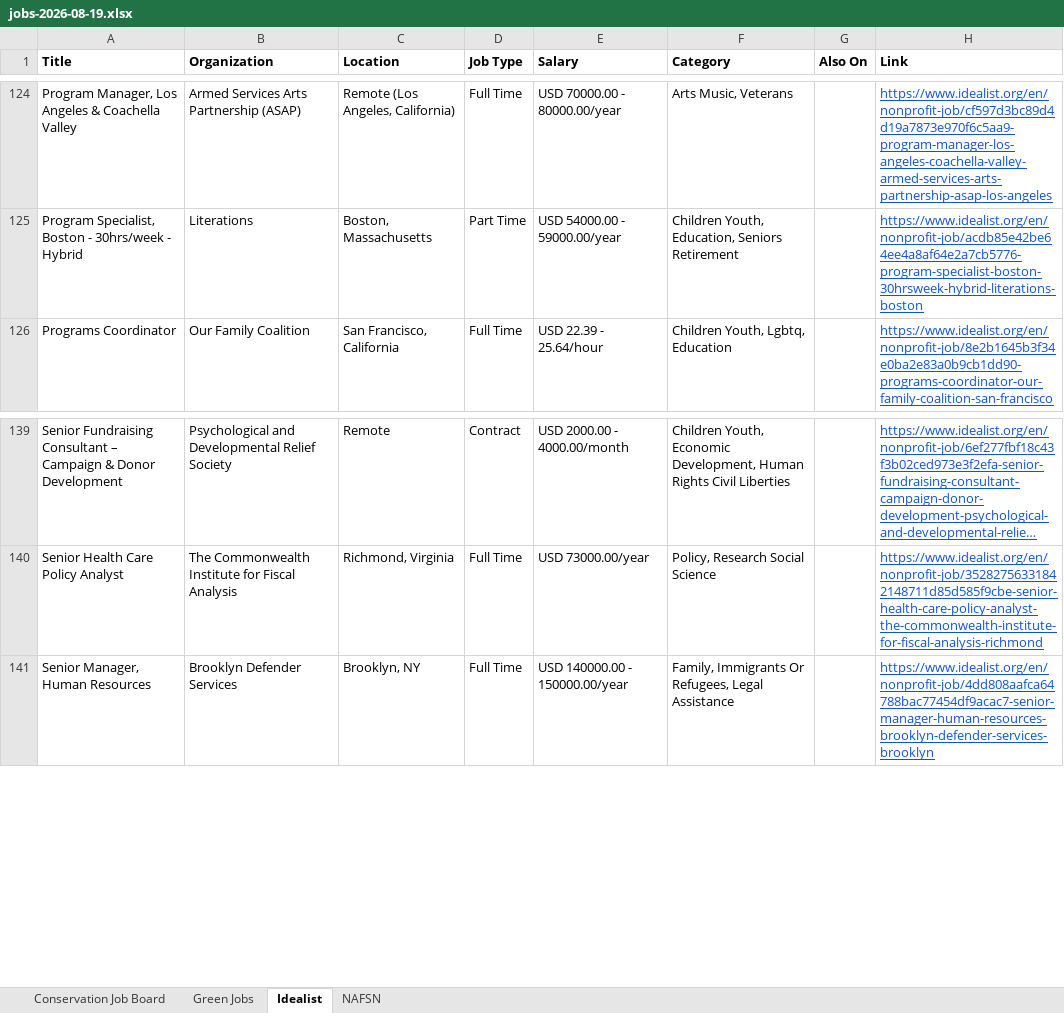
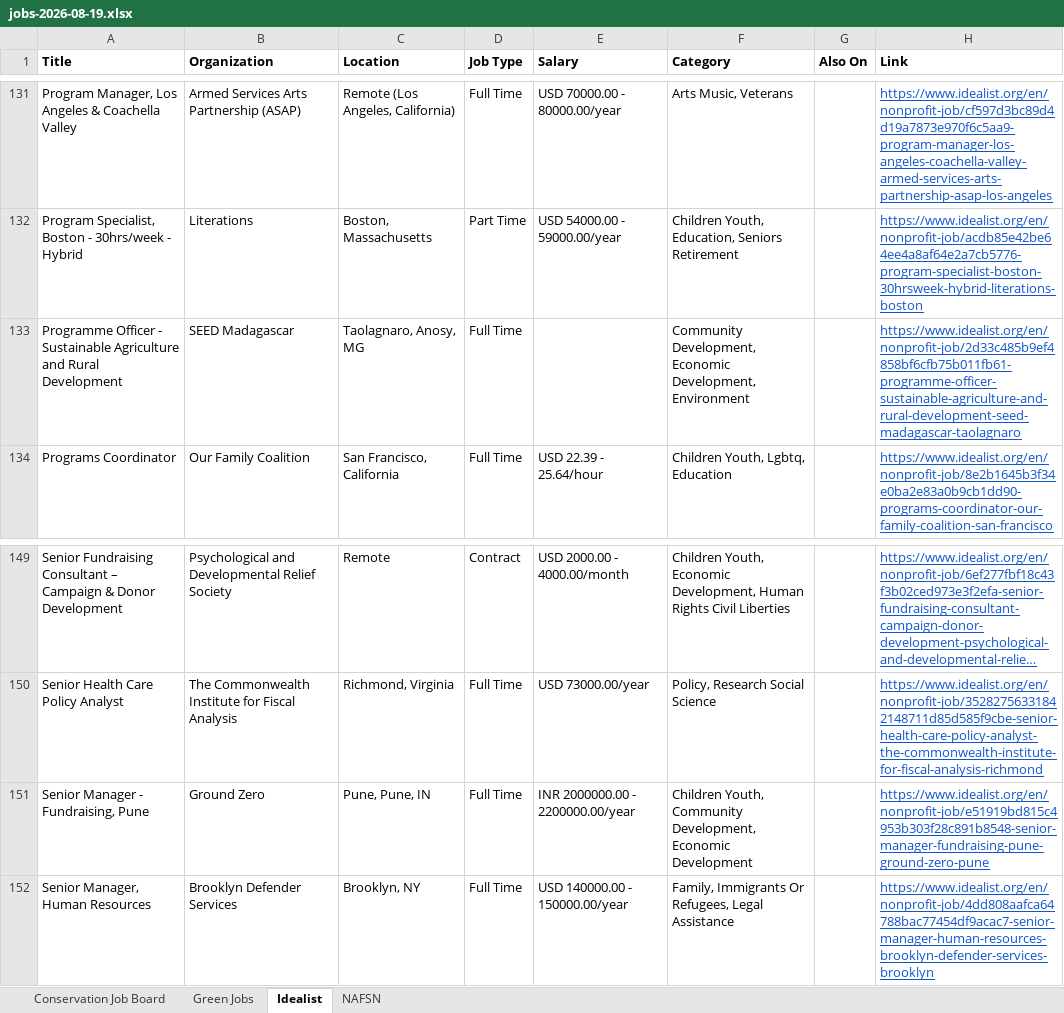
Before and after one commit to dchandarana07/jobs-digest, an Excel workbook: docs/xlsx/jobs-2026-08-19.xlsx, sheet Idealist, drawn as a sheet; only a part is shown, gaps mark what is left out; long unchanged cells end in …; values as stored, in another font and other column widths than the file's, no borders; the diff covers the shown part only; the diff names each change by its address in the sheet, - before the commit and + after, or states it on an @@ line.

```diff
--- a/docs/xlsx/jobs-2026-08-19.xlsx (sheet Idealist)
+++ b/docs/xlsx/jobs-2026-08-19.xlsx (sheet Idealist)
+row 133: Programme Officer - Sustainable Agriculture and Rural Development | SEED Madagascar | Taolagnaro, Anosy, MG | Full Time |  | Community Development, Economic Development, Environment |  | https://www.idealist.org/en/nonprofit-job/2d33c485b9ef4858bf6cfb75b011fb61-programme-officer-sustainable-agriculture-and-rural-development-seed-madagascar-taolagnaro
+row 151: Senior Manager - Fundraising, Pune | Ground Zero | Pune, Pune, IN | Full Time | INR 2000000.00 - 2200000.00/year | Children Youth, Community Development, Economic Development |  | https://www.idealist.org/en/nonprofit-job/e51919bd815c4953b303f28c891b8548-senior-manager-fundraising-pune-ground-zero-pune
```
Also changed, not shown: 9 added rows elsewhere in this sheet, 5 other files.
